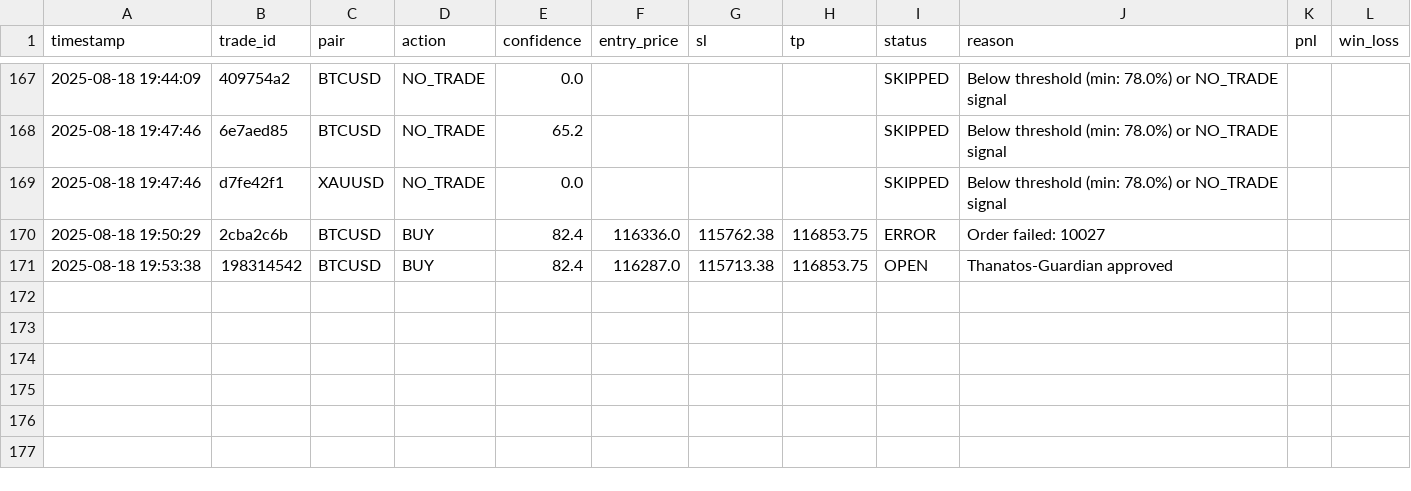
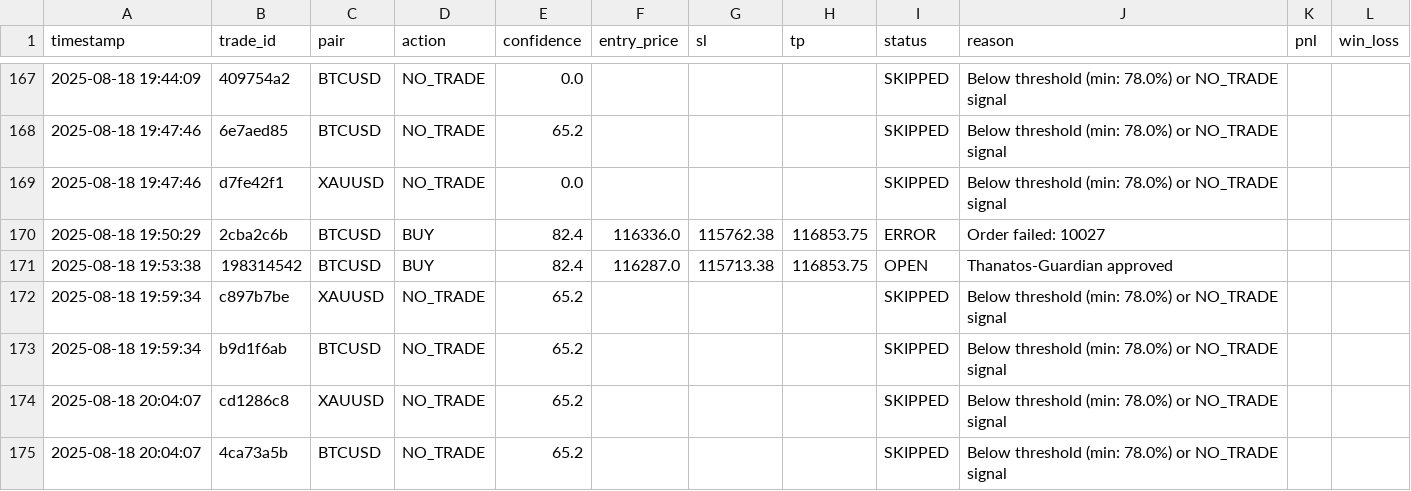
Before and after one commit to esmat-nawahda/mt5, a CSV file: trade_journal.csv, drawn as a sheet; only a part is shown, gaps mark what is left out.

```diff
--- a/trade_journal.csv
+++ b/trade_journal.csv
@@ -171 +171,5 @@ timestamp,trade_id,pair,action,confidence,entry_price,sl,tp,status,reason,pnl,wi
 2025-08-18 19:53:38,198314542,BTCUSD,BUY,82.4,116287.0,115713.38,116853.75,OPEN,Thanatos-Guardian approved,,
+2025-08-18 19:59:34,c897b7be,XAUUSD,NO_TRADE,65.2,,,,SKIPPED,Below threshold (min: 78.0%) or NO_TRADE signal,,
+2025-08-18 19:59:34,b9d1f6ab,BTCUSD,NO_TRADE,65.2,,,,SKIPPED,Below threshold (min: 78.0%) or NO_TRADE signal,,
+2025-08-18 20:04:07,cd1286c8,XAUUSD,NO_TRADE,65.2,,,,SKIPPED,Below threshold (min: 78.0%) or NO_TRADE signal,,
+2025-08-18 20:04:07,4ca73a5b,BTCUSD,NO_TRADE,65.2,,,,SKIPPED,Below threshold (min: 78.0%) or NO_TRADE signal,,
```
Also changed, not shown: 2 other files.
